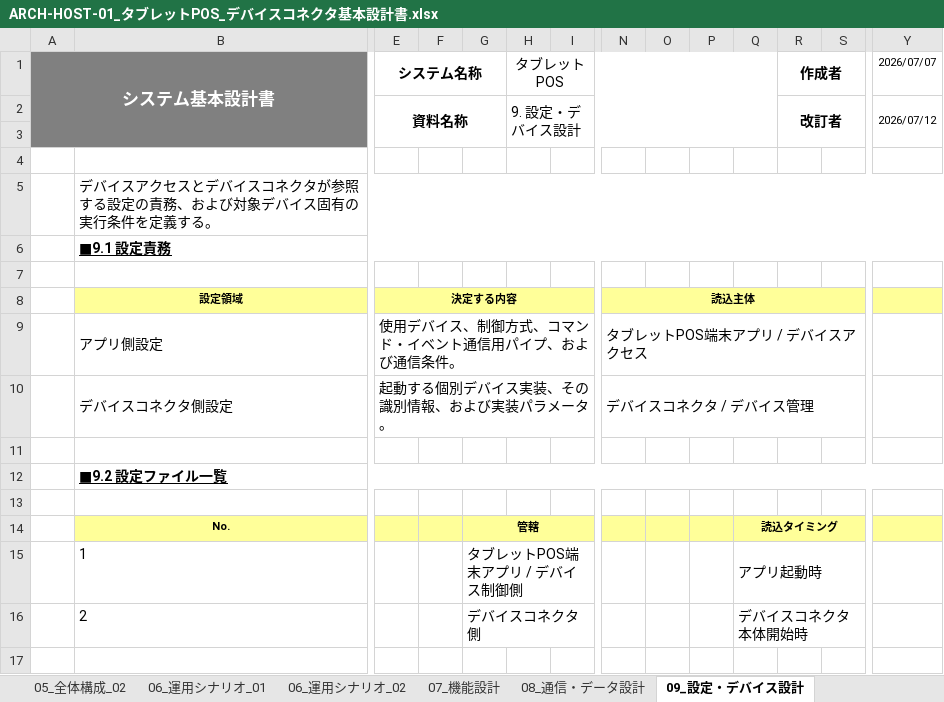
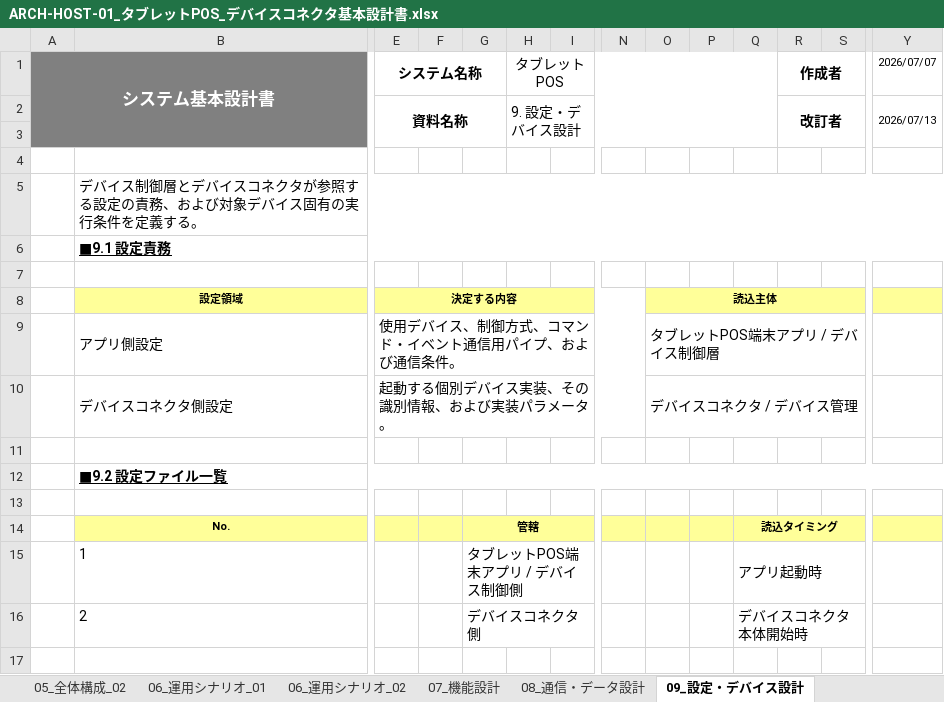
Before and after one commit to vti-sam/smj-ks-pos-stored, an Excel workbook: artifacts/reports/architecture/ARCH-HOST-01_タブレットPOS_デバイスコネクタ基本設計書/ARCH-HOST-01_タブレットPOS_デバイスコネクタ基本設計書.xlsx, sheet 09_設定・デバイス設計, drawn as a sheet; only a part is shown, gaps mark what is left out; values as stored, in another font and other column widths than the file's, no borders; the diff names each change by its address in the sheet, - before the commit and + after, or states it on an @@ line.

```diff
--- a/artifacts/reports/architecture/ARCH-HOST-01_タブレットPOS_デバイスコネクタ基本設計書/ARCH-HOST-01_タブレットPOS_デバイスコネクタ基本設計書.xlsx (sheet 09_設定・デバイス設計)
+++ b/artifacts/reports/architecture/ARCH-HOST-01_タブレットPOS_デバイスコネクタ基本設計書/ARCH-HOST-01_タブレットPOS_デバイスコネクタ基本設計書.xlsx (sheet 09_設定・デバイス設計)
-Y2: 2026/07/12
+Y2: 2026/07/13
-B5: デバイスアクセスとデバイ…
+B5: デバイス制御層とデバイ…
-E8:M8 merged
+E8:N8 merged
-N8: 読込主体
+N8: (empty)
-N8 fill: #FFFF99
+N8 fill: none
-N8:S8 merged
-O8: (empty)
+O8: 読込主体
-O8 fill: none
+O8 fill: #FFFF99
+O8:S8 merged
-E9:M9 merged
+E9:N9 merged
-N9: タブレットPOS端末アプリ / デバイスアクセス
+N9: (empty)
-N9:S9 merged
-O9: (empty)
+O9: タブレットPOS端末アプリ / デバイス制御層
+O9:S9 merged
-E10:M10 merged
+E10:N10 merged
-N10: デバイスコネクタ / デバイス管理
+N10: (empty)
-N10:S10 merged
-O10: (empty)
+O10: デバイスコネクタ / デバイス管理
+O10:S10 merged
```
Also changed, not shown: sheet 01_改訂履歴, sheet 05_全体構成_01, sheet 06_運用シナリオ_02, sheet 06_運用シナリオ_01, sheet 05_全体構成_02, sheet 00_表紙, 8 more sheets, 31 other files.
